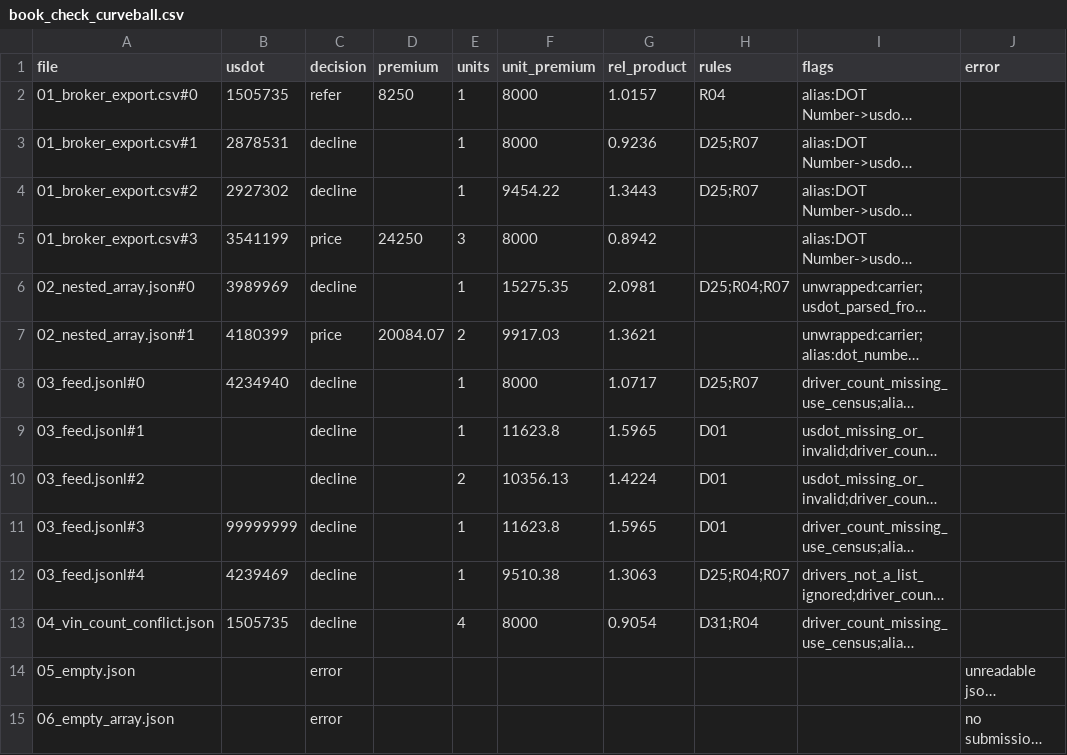
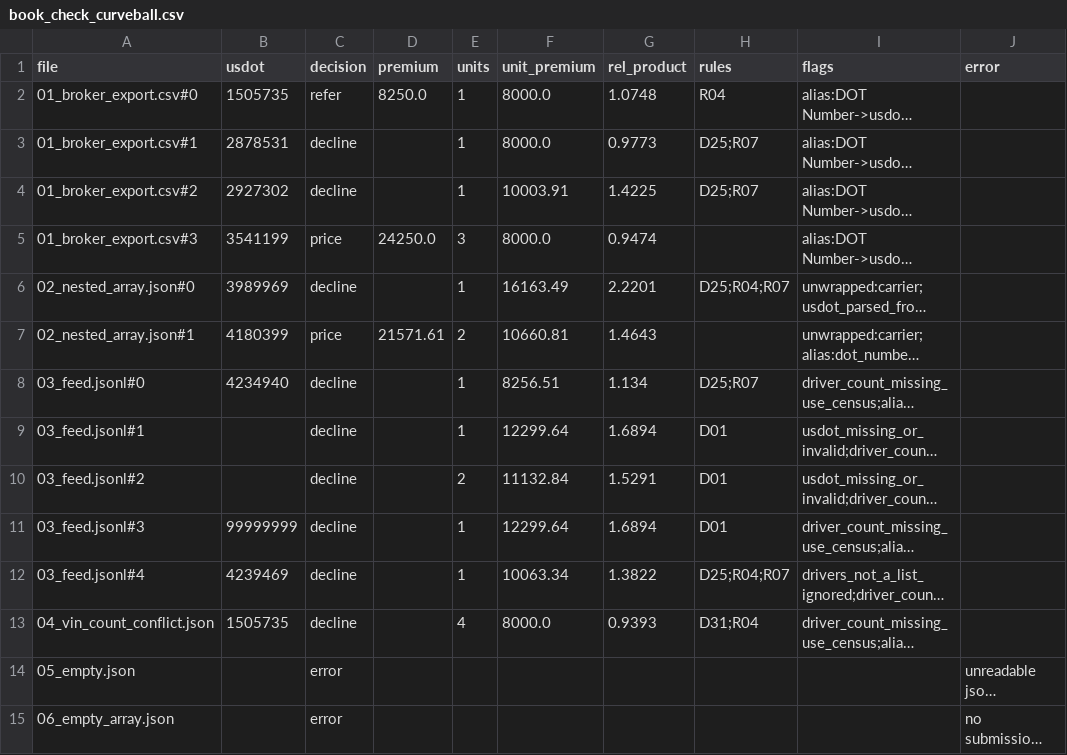
Before and after one commit to sophyaz/small-fleet-trucking-rater, a CSV file: data/derived/book_check_curveball.csv, drawn as a sheet; long unchanged cells end in …; the diff names each change by its address in the sheet, - before the commit and + after, or states it on an @@ line.

```diff
--- a/data/derived/book_check_curveball.csv
+++ b/data/derived/book_check_curveball.csv
-D2 (premium): 8250
+D2 (premium): 8250.0
-F2:F3 (unit_premium): 8000
+F2:F3 (unit_premium): 8000.0
-G2 (rel_product): 1.0157
+G2 (rel_product): 1.0748
-G3 (rel_product): 0.9236
+G3 (rel_product): 0.9773
-F4 (unit_premium): 9454.22
+F4 (unit_premium): 10003.91
-G4 (rel_product): 1.3443
+G4 (rel_product): 1.4225
-D5 (premium): 24250
+D5 (premium): 24250.0
-F5 (unit_premium): 8000
+F5 (unit_premium): 8000.0
-G5 (rel_product): 0.8942
+G5 (rel_product): 0.9474
-F6 (unit_premium): 15275.35
+F6 (unit_premium): 16163.49
-G6 (rel_product): 2.0981
+G6 (rel_product): 2.2201
-D7 (premium): 20084.07
+D7 (premium): 21571.61
-F7 (unit_premium): 9917.03
+F7 (unit_premium): 10660.81
-G7 (rel_product): 1.3621
+G7 (rel_product): 1.4643
-F8 (unit_premium): 8000
+F8 (unit_premium): 8256.51
-G8 (rel_product): 1.0717
+G8 (rel_product): 1.134
-F9 (unit_premium): 11623.8
+F9 (unit_premium): 12299.64
-G9 (rel_product): 1.5965
+G9 (rel_product): 1.6894
-F10 (unit_premium): 10356.13
+F10 (unit_premium): 11132.84
-G10 (rel_product): 1.4224
+G10 (rel_product): 1.5291
-F11 (unit_premium): 11623.8
+F11 (unit_premium): 12299.64
-G11 (rel_product): 1.5965
+G11 (rel_product): 1.6894
-F12 (unit_premium): 9510.38
+F12 (unit_premium): 10063.34
-G12 (rel_product): 1.3063
+G12 (rel_product): 1.3822
-F13 (unit_premium): 8000
+F13 (unit_premium): 8000.0
-G13 (rel_product): 0.9054
+G13 (rel_product): 0.9393
```
Also changed, not shown: data/derived/book_check.csv, data/derived/book_check_formats.csv, 22 other files.
